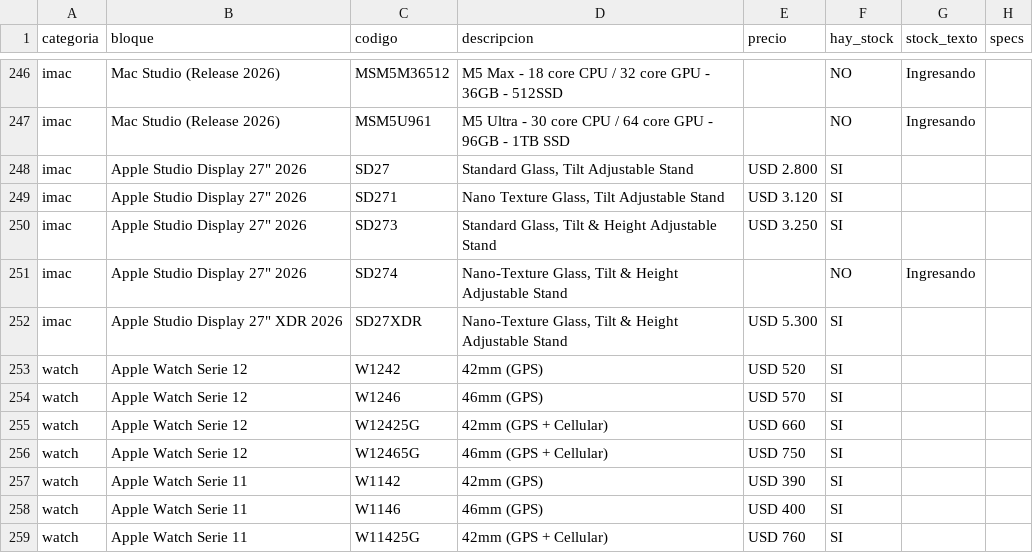
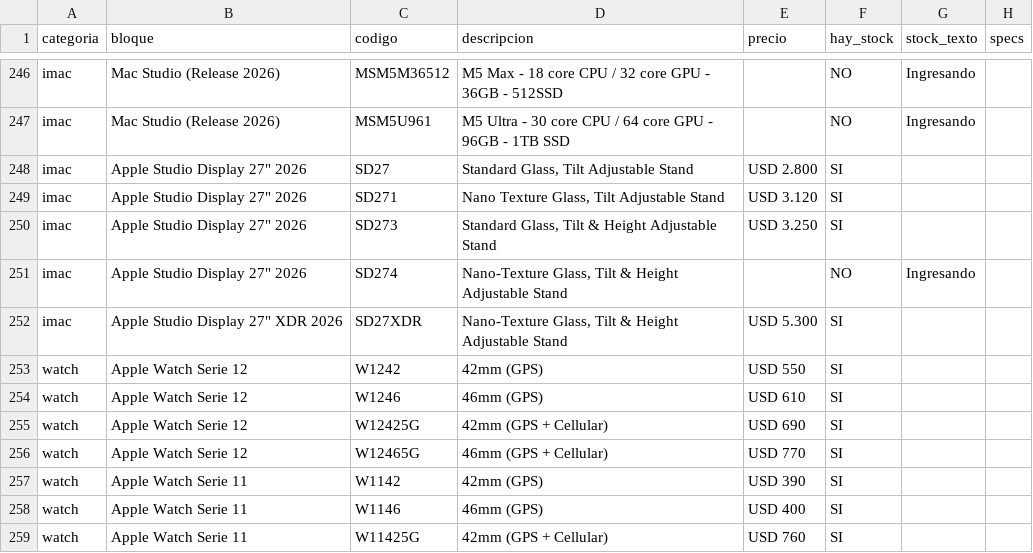
Before and after one commit to tptecno/catalogo, a CSV file: sync.csv, drawn as a sheet; only a part is shown, gaps mark what is left out.

Commit message:
Actualización de precios 30/09/2026 16:08

```diff
--- a/sync.csv
+++ b/sync.csv
@@ -252,6 +252,6 @@ imac,"Apple Studio Display 27"" 2026",SD274,"Nano-Texture Glass, Tilt & Height A
 imac,"Apple Studio Display 27"" XDR 2026",SD27XDR,"Nano-Texture Glass, Tilt & Height Adjustable Stand",USD 5.300,SI,,
-watch,Apple Watch Serie 12,W1242,42mm (GPS),USD 520,SI,,
-watch,Apple Watch Serie 12,W1246,46mm (GPS),USD 570,SI,,
-watch,Apple Watch Serie 12,W12425G,42mm (GPS + Cellular),USD 660,SI,,
-watch,Apple Watch Serie 12,W12465G,46mm (GPS + Cellular),USD 750,SI,,
+watch,Apple Watch Serie 12,W1242,42mm (GPS),USD 550,SI,,
+watch,Apple Watch Serie 12,W1246,46mm (GPS),USD 610,SI,,
+watch,Apple Watch Serie 12,W12425G,42mm (GPS + Cellular),USD 690,SI,,
+watch,Apple Watch Serie 12,W12465G,46mm (GPS + Cellular),USD 770,SI,,
 watch,Apple Watch Serie 11,W1142,42mm (GPS),USD 390,SI,,
```
Also changed, not shown: 4 other files.
